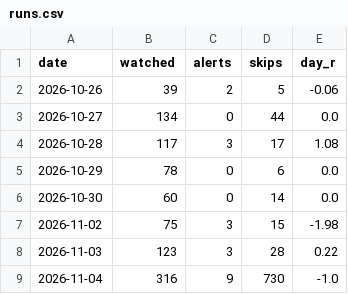
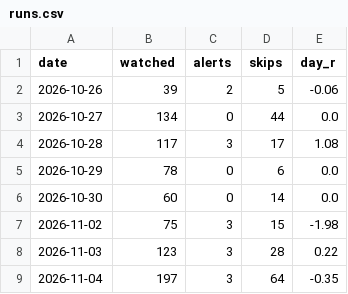
Before and after one commit to idodoshnit-cmyk/roger-alerts, a CSV file: log/runs.csv, drawn as a sheet.

```diff
--- a/log/runs.csv
+++ b/log/runs.csv
@@ -8,2 +8,2 @@ date,watched,alerts,skips,day_r
 2026-11-03,123,3,28,0.22
-2026-11-04,316,9,730,-1.0
+2026-11-04,197,3,64,-0.35
```
Also changed, not shown: 2 other files.
